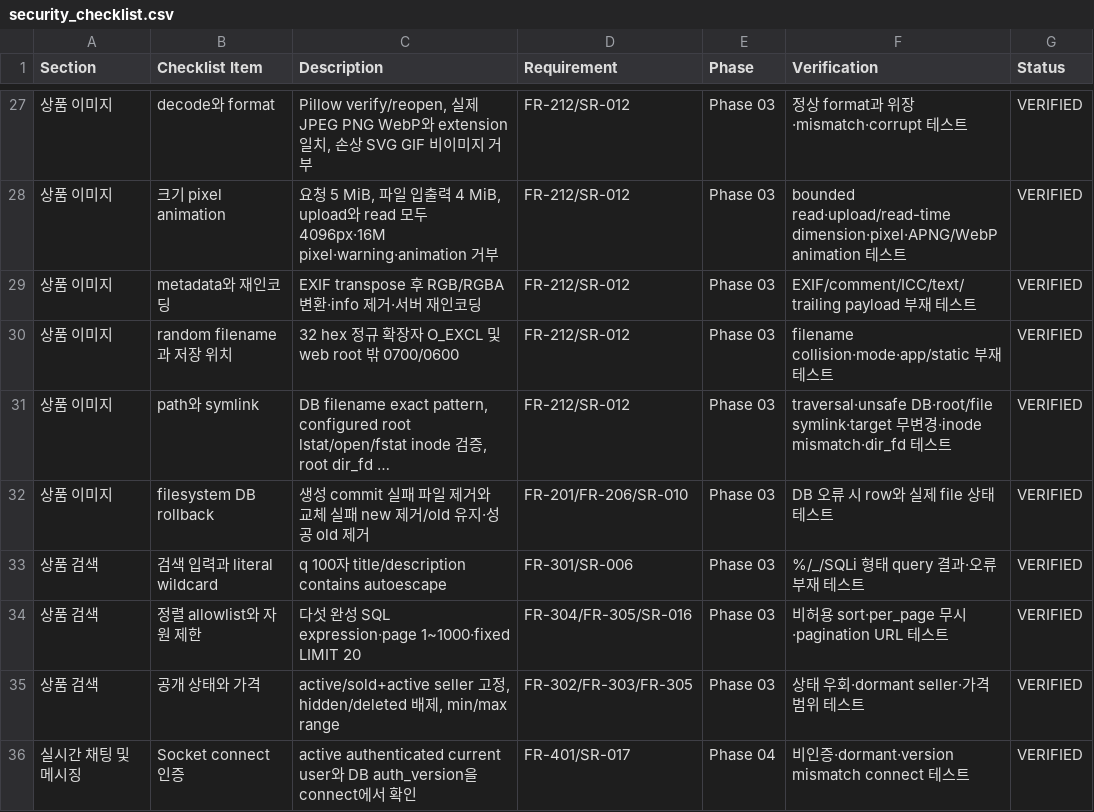
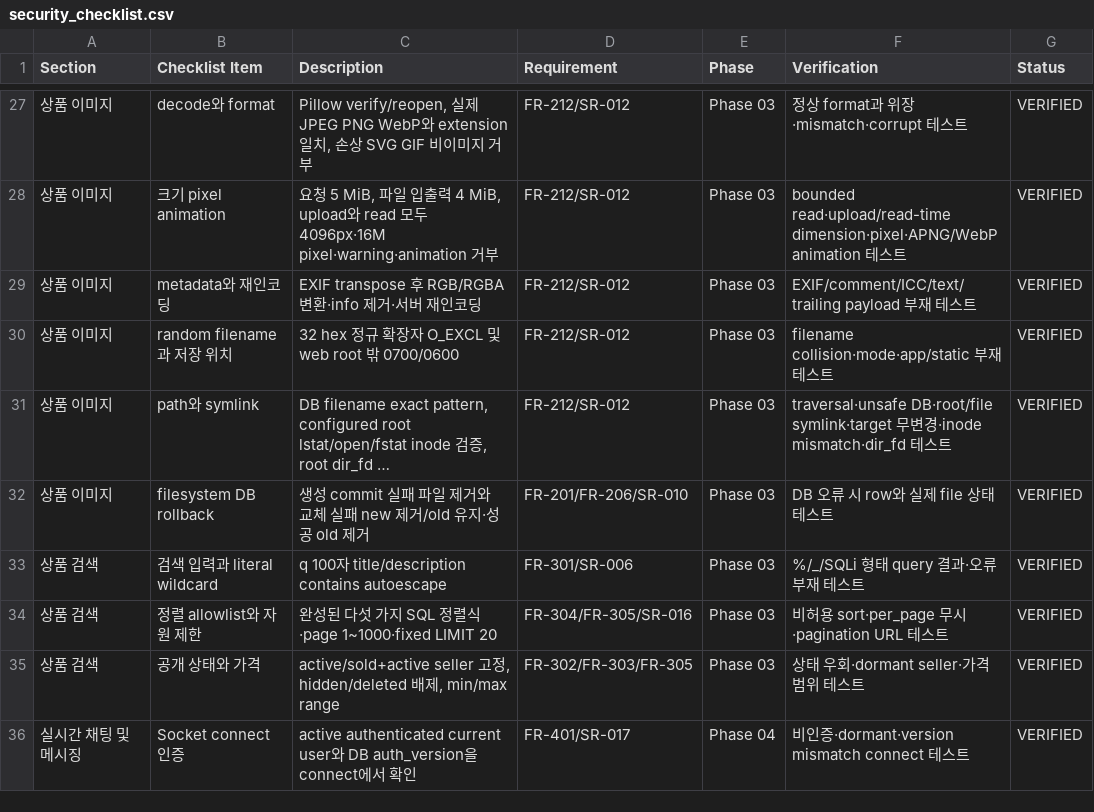
Before and after one commit to MyeongJong03/whs-secure-coding-2026, a CSV file: docs/security_checklist.csv, drawn as a sheet; only a part is shown, gaps mark what is left out; long unchanged cells end in …; the diff covers the shown part only.

```diff
--- a/docs/security_checklist.csv
+++ b/docs/security_checklist.csv
@@ -33,3 +33,3 @@ Section,Checklist Item,Description,Requirement,Phase,Verification,Status
 상품 검색,검색 입력과 literal wildcard,q 100자 title/description contains autoescape,FR-301/SR-006,Phase 03,"%/_/SQLi 형태 query 결과·오류 부재 테스트",VERIFIED
-상품 검색,정렬 allowlist와 자원 제한,다섯 완성 SQL expression·page 1~1000·fixed LIMIT 20,FR-304/FR-305/SR-016,Phase 03,비허용 sort·per_page 무시·pagination URL 테스트,VERIFIED
+상품 검색,정렬 allowlist와 자원 제한,완성된 다섯 가지 SQL 정렬식·page 1~1000·fixed LIMIT 20,FR-304/FR-305/SR-016,Phase 03,비허용 sort·per_page 무시·pagination URL 테스트,VERIFIED
 상품 검색,공개 상태와 가격,"active/sold+active seller 고정, hidden/deleted 배제, min/max range",FR-302/FR-303/FR-305,Phase 03,상태 우회·dormant seller·가격 범위 테스트,VERIFIED
```
Also changed, not shown: 17 added rows and 9 edited cells elsewhere in this file, 48 other files.
